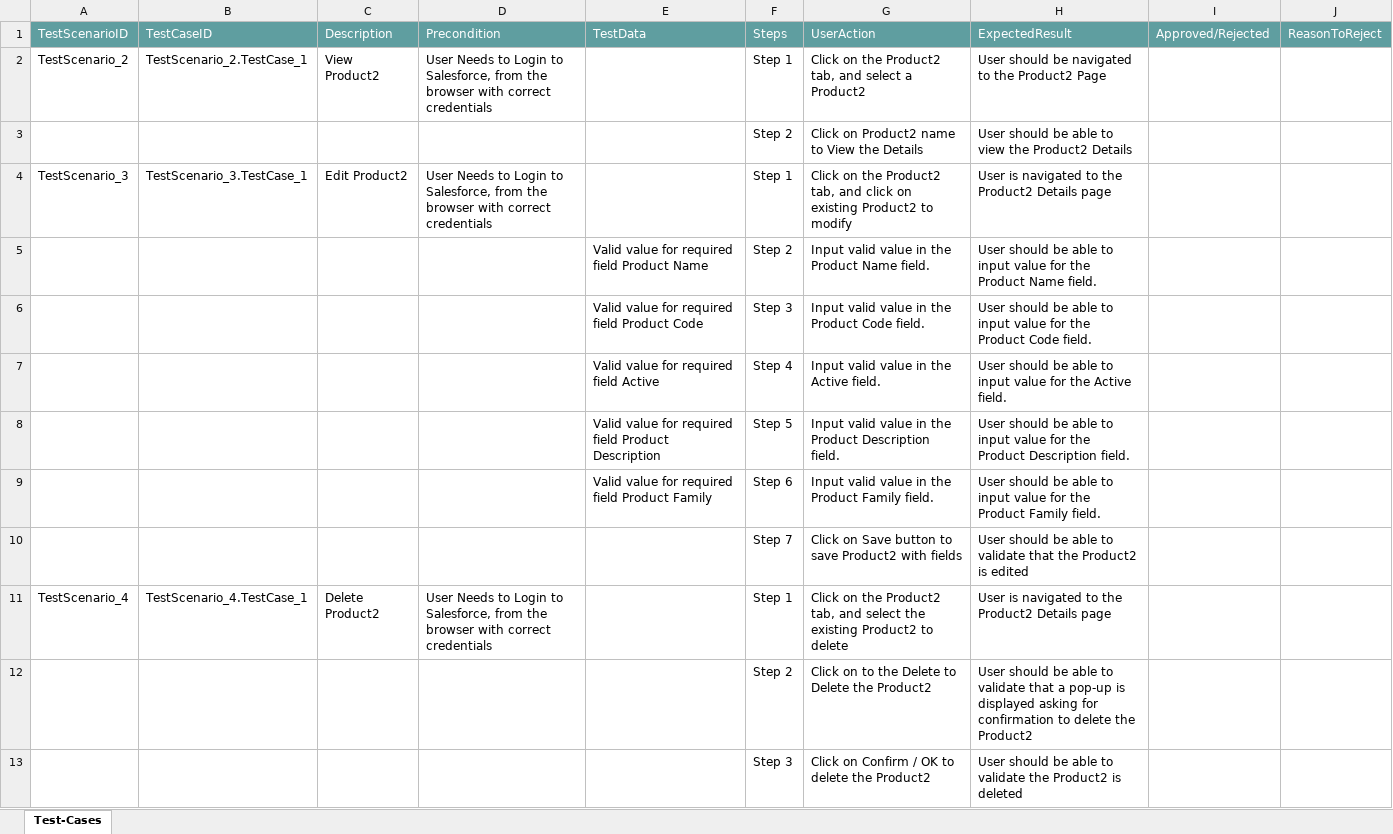
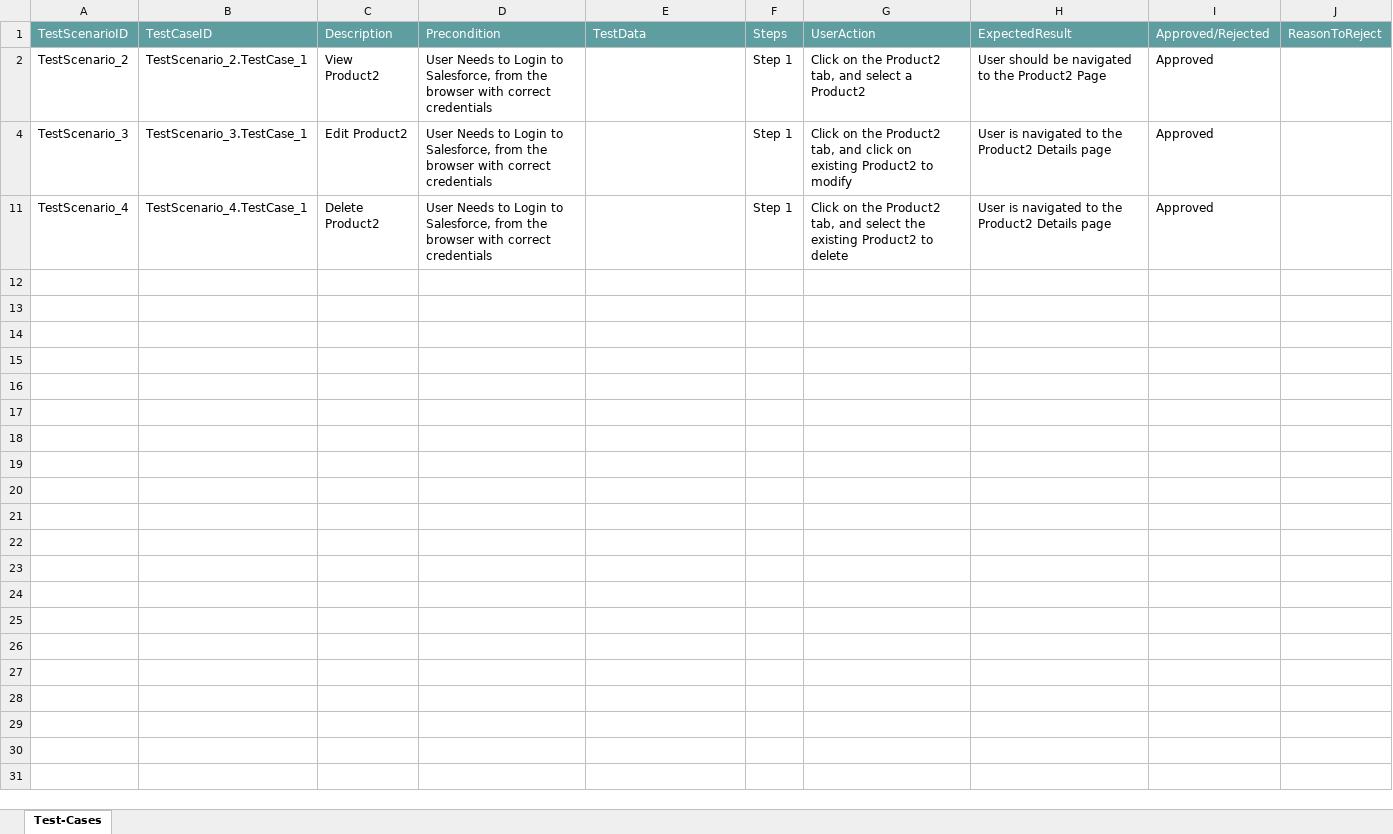
Before and after one commit to ShaikMohamedIrfan/MATest_SF, an Excel workbook: TP_MP_Pro_3act.xlsx, sheet Test-Cases, drawn as a sheet; values as stored, in another font and other column widths than the file's, no borders; table styles not drawn; the diff names each change by its address in the sheet, - before the commit and + after, or states it on an @@ line.

Commit message:
Add files via upload

```diff
--- a/TP_MP_Pro_3act.xlsx (sheet Test-Cases)
+++ b/TP_MP_Pro_3act.xlsx (sheet Test-Cases)
-I2: (empty)
+I2: Approved
@@ row 3 hidden:  |  |  |  |  | Step 2 | Click on Product2 name to View the Details | User should be able to view the Product2 Details @@
-I4: (empty)
+I4: Approved
@@ row 5 hidden:  |  |  |  | Valid value for required field Product Name | Step 2 | Input valid value in the Product Name field. | User should be able to input value for the Product Name field. @@
@@ row 6 hidden:  |  |  |  | Valid value for required field Product Code | Step 3 | Input valid value in the Product Code field. | User should be able to input value for the Product Code field. @@
@@ row 7 hidden:  |  |  |  | Valid value for required field Active | Step 4 | Input valid value in the Active field. | User should be able to input value for the Active field. @@
@@ row 8 hidden:  |  |  |  | Valid value for required field Product Description | Step 5 | Input valid value in the Product Description field. | User should be able to input value for the Product Description field. @@
@@ row 9 hidden:  |  |  |  | Valid value for required field Product Family | Step 6 | Input valid value in the Product Family field. | User should be able to input value for the Product Family field. @@
@@ row 10 hidden:  |  |  |  |  | Step 7 | Click on Save button to save Product2 with fields | User should be able to validate that the Product2 is edited @@
-I11: (empty)
+I11: Approved
@@ row 12 hidden:  |  |  |  |  | Step 2 | Click on to the Delete to Delete the Product2 | User should be able to validate that a pop-up is displayed asking for confirmation to delete the Product2 @@
@@ row 13 hidden:  |  |  |  |  | Step 3 | Click on Confirm / OK to delete the Product2 | User should be able to validate the Product2 is deleted @@
```
